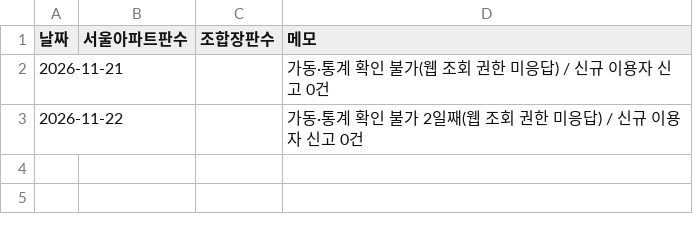
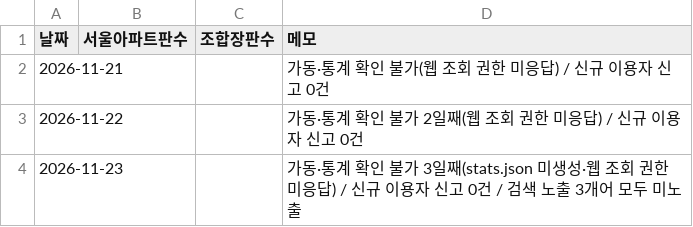
Before and after one commit to qudrhs0122-oss/budongsan-gonghwaguk, a CSV file: company/reports/metrics.csv, drawn as a sheet; the diff names each change by its address in the sheet, - before the commit and + after, or states it on an @@ line.

```diff
--- a/company/reports/metrics.csv
+++ b/company/reports/metrics.csv
+row 4: 2026-11-23 |  |  | 가동·통계 확인 불가 3일째(stats.json 미생성·웹 조회 권한 미응답) / 신규 이용자 신고 0건 / 검색 노출 3개어 모두 미노출
```
Also changed, not shown: 1 other file.
